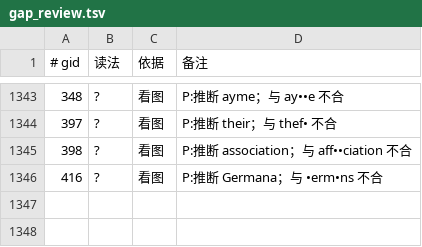
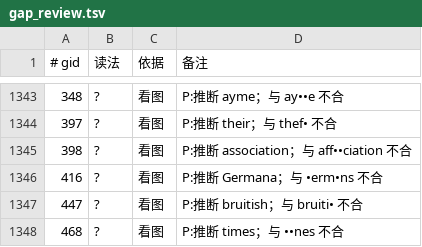
Before and after one commit to whcjb/whcjb.github.io, a TSV file: burroughs_raw/hosea/gap_review.tsv, drawn as a sheet; only a part is shown, gaps mark what is left out; the diff names each change by its address in the sheet, - before the commit and + after, or states it on an @@ line.

```diff
--- a/burroughs_raw/hosea/gap_review.tsv
+++ b/burroughs_raw/hosea/gap_review.tsv
+row 1347: 447 | ? | 看图 | P:推断 bruitish；与 bruiti• 不合
+row 1348: 468 | ? | 看图 | P:推断 times；与 ••nes 不合
```
Also changed, not shown: burroughs_raw/hosea/gap_approved.tsv, burroughs_raw/hosea/witness_seen.tsv, 6 other files.
